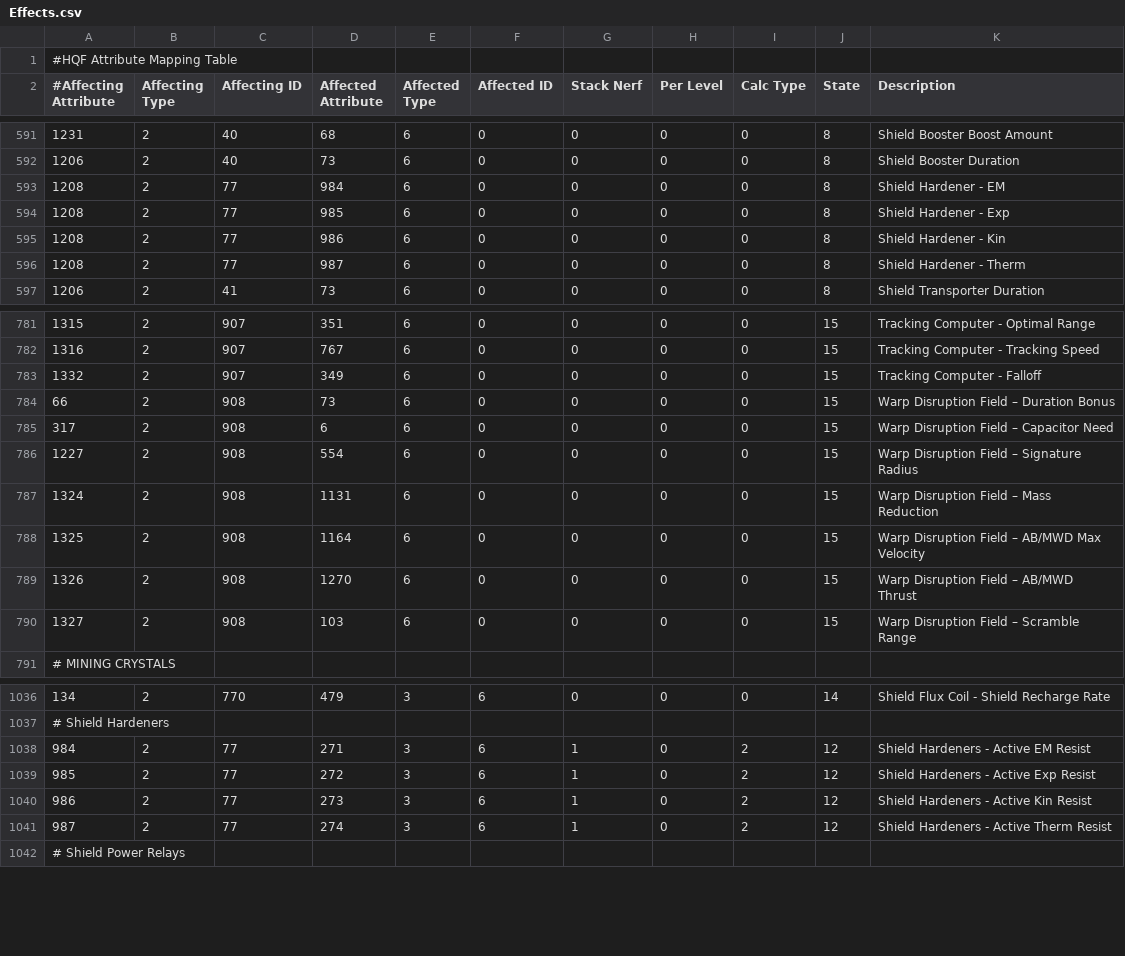
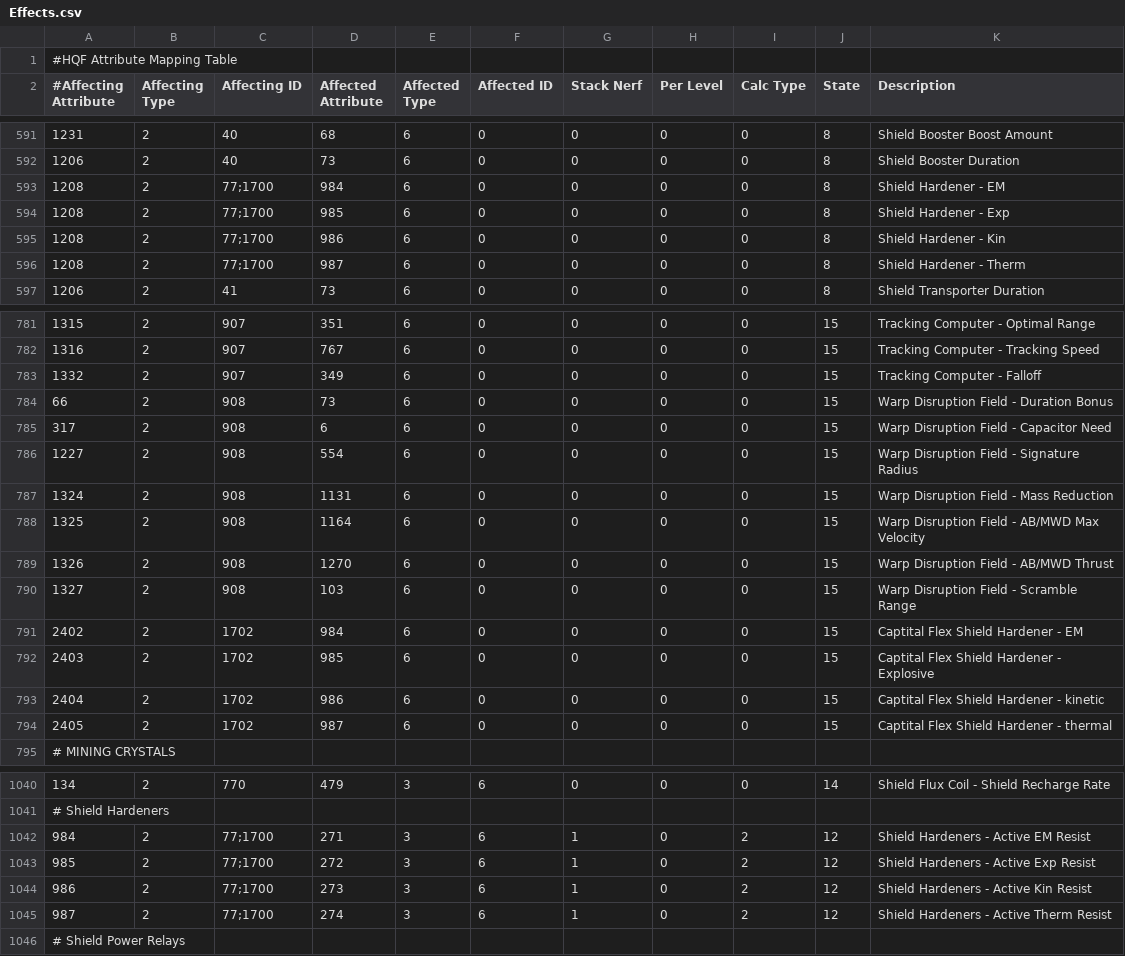
Before and after one commit to wyrlwind/EveHQ, a CSV file: EveHQ.HQF/Resources/Effects.csv, drawn as a sheet; only a part is shown, gaps mark what is left out; addresses are those after the commit; the diff names each change by its address in the sheet, - before the commit and + after, or states it on an @@ line.

Commit message:
Capital flex shield hardener

```diff
--- a/EveHQ.HQF/Resources/Effects.csv
+++ b/EveHQ.HQF/Resources/Effects.csv
-C593:C596 (Affecting ID): 77
+C593:C596 (Affecting ID): 77;1700
-K784 (Description): Warp Disruption Field – Duration Bonus
+K784 (Description): Warp Disruption Field - Duration Bonus
-K785 (Description): Warp Disruption Field – Capacitor Need
+K785 (Description): Warp Disruption Field - Capacitor Need
-K786 (Description): Warp Disruption Field – Signature Radius
+K786 (Description): Warp Disruption Field - Signature Radius
-K787 (Description): Warp Disruption Field – Mass Reduction
+K787 (Description): Warp Disruption Field - Mass Reduction
-K788 (Description): Warp Disruption Field – AB/MWD Max Velocity
+K788 (Description): Warp Disruption Field - AB/MWD Max Velocity
-K789 (Description): Warp Disruption Field – AB/MWD Thrust
+K789 (Description): Warp Disruption Field - AB/MWD Thrust
-K790 (Description): Warp Disruption Field – Scramble Range
+K790 (Description): Warp Disruption Field - Scramble Range
+row 791: 2402 | 2 | 1702 | 984 | 6 | 0 | 0 | 0 | 0 | 15 | Captital Flex Shield Hardener - EM
+row 792: 2403 | 2 | 1702 | 985 | 6 | 0 | 0 | 0 | 0 | 15 | Captital Flex Shield Hardener - Explosive
+row 793: 2404 | 2 | 1702 | 986 | 6 | 0 | 0 | 0 | 0 | 15 | Captital Flex Shield Hardener - kinetic
+row 794: 2405 | 2 | 1702 | 987 | 6 | 0 | 0 | 0 | 0 | 15 | Captital Flex Shield Hardener - thermal
-C1042:C1045 (Affecting ID): 77
+C1042:C1045 (Affecting ID): 77;1700
```
